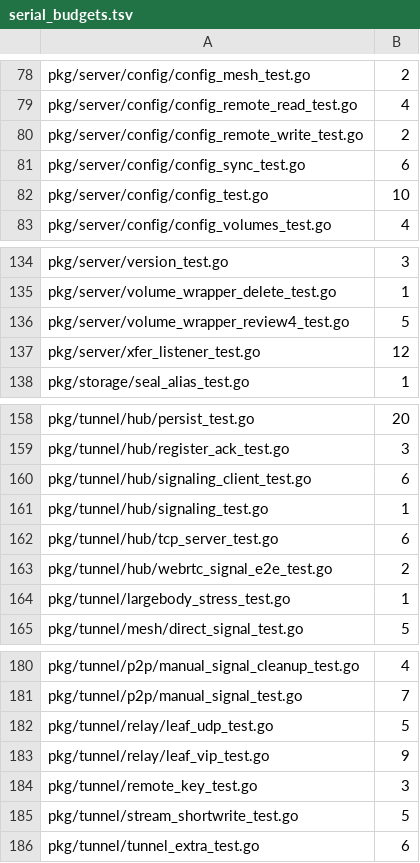
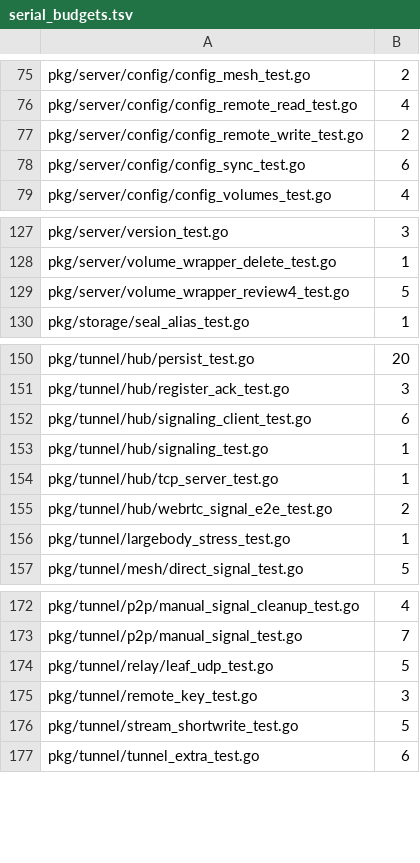
Before and after one commit to cocomhub/sproxy, a TSV file: internal/archcheck/serial_budgets.tsv, drawn as a sheet; only a part is shown, gaps mark what is left out; the diff covers the shown part only.

Commit message:
test(perf): R18 串行批次 9 并行化 101 例（965→865）；并评估「meta 单源 + 目录 checksum 索引」方案（#1114）
能力：① R18 批次 9——13 文件 101 例并行化（串行 965→865），覆盖探针下限 900→780；② 设计评估用户提议「meta 单源 + 目录 checksum 索引」（设计文档 §10）。

R18：并行化 pkg/server/{xfer_listener(12), helper_impl_drift(5), metrics(9), hub_federation(9), quota_reconcile(7), chunked_owner(7), cloud_url_validation(7), chunked_complete(6)}、pkg/server/config/config_test(11)、pkg/tunnel/relay/leaf_vip(9)、pkg/volume/registry/set(8)、pkg/volume/volume_test(6)、pkg/tunnel/hub/tcp_server(5)；回退 pkg/tunnel/mesh/mesh_test.go（时序断言需串行）。

修复：CI 抓到 config_test.go 重复 t.Parallel（我在 windows Skip 之后插入 ⇒ Linux 才走到、Windows 本地漏检）⇒ 删除重复并把脚本查重判据由「前 3 行」改为「整个函数体」，另加全仓静态扫描（工作流脚本）。

设计（§10）：澄清文件 sidecar 已存 TotalSHA256、台账剩余角色是聚合/索引；secretdata 的 KindDirMeta 是逻辑树（另起命名 dirindex）；方案 D = 每目录一个 checksum 索引 + 写路径同事务更新（目录锁/失败上报）+ 读路径单读优先、回退 S2 → 台账 ⇒ 可让本地侧台账退场（解锁原 S3/S4）；代价是写放大与目录级并发/一致性；不覆盖远端卷。分期 D1–D4，建议先做 D1。

验证：-race -count=2 逐包全绿；archcheck 全绿（串行 865）；lint 0；gofmt 干净。CI 17/17。

```diff
--- a/internal/archcheck/serial_budgets.tsv
+++ b/internal/archcheck/serial_budgets.tsv
@@ -81,3 +78,2 @@ pkg/server/config/config_remote_write_test.go	2
 pkg/server/config/config_sync_test.go	6
-pkg/server/config/config_test.go	10
 pkg/server/config/config_volumes_test.go	4
@@ -136,3 +129,2 @@ pkg/server/volume_wrapper_delete_test.go	1
 pkg/server/volume_wrapper_review4_test.go	5
-pkg/server/xfer_listener_test.go	12
 pkg/storage/seal_alias_test.go	1
@@ -161,3 +153,3 @@ pkg/tunnel/hub/signaling_client_test.go	6
 pkg/tunnel/hub/signaling_test.go	1
-pkg/tunnel/hub/tcp_server_test.go	6
+pkg/tunnel/hub/tcp_server_test.go	1
 pkg/tunnel/hub/webrtc_signal_e2e_test.go	2
@@ -182,3 +174,2 @@ pkg/tunnel/p2p/manual_signal_test.go	7
 pkg/tunnel/relay/leaf_udp_test.go	5
-pkg/tunnel/relay/leaf_vip_test.go	9
 pkg/tunnel/remote_key_test.go	3
```
Also changed, not shown: 8 removed rows and 1 edited cell elsewhere in this file, 16 other files.
